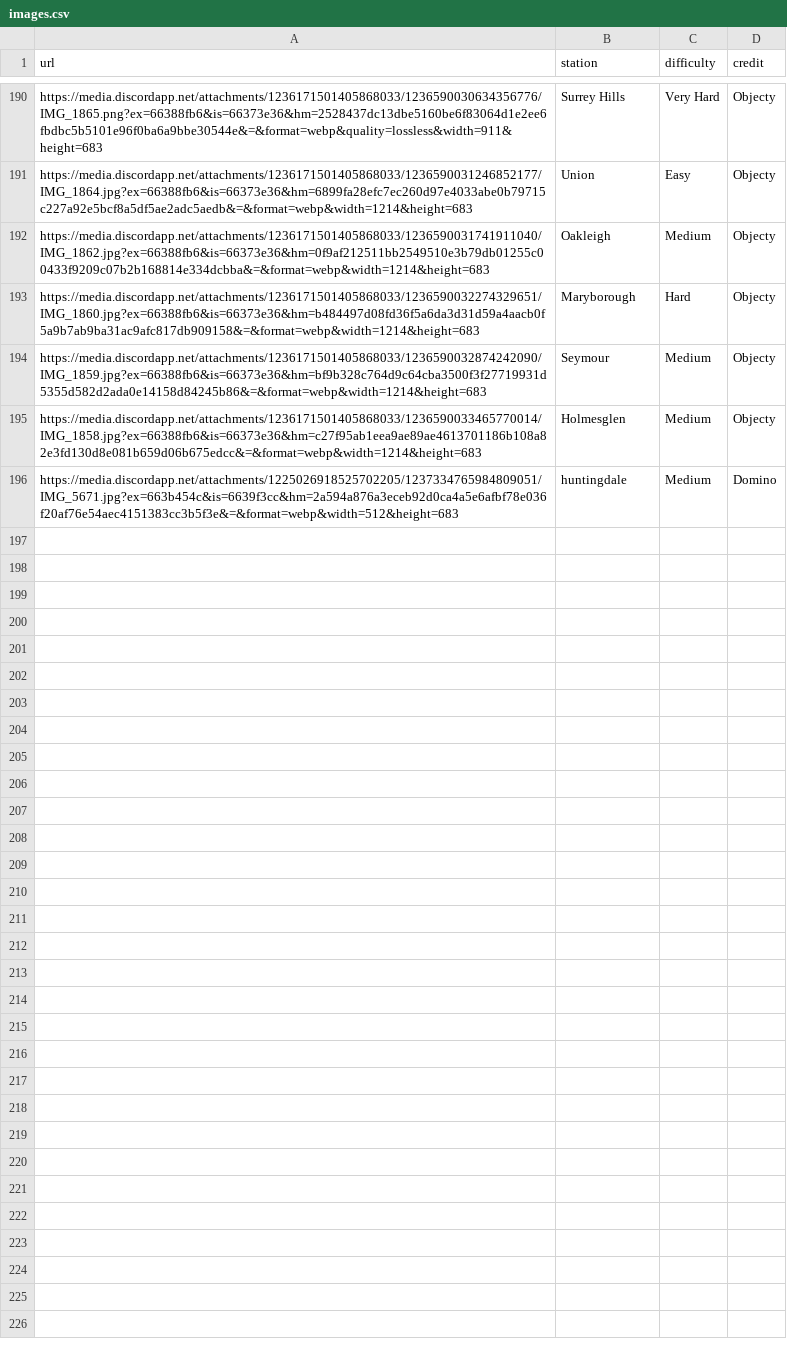
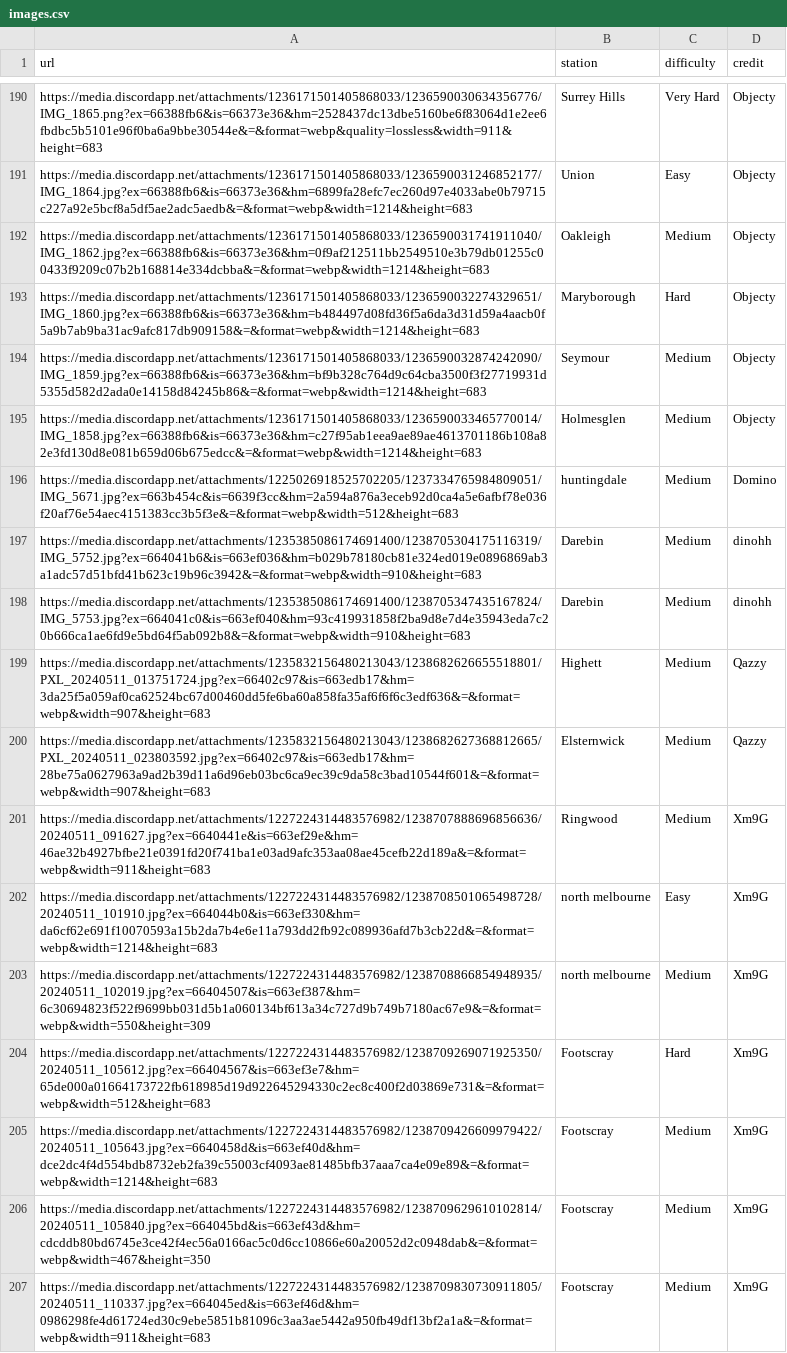
Before and after one commit to minirobinbin/TrackPulse-Vic, a CSV file: utils/game/images.csv, drawn as a sheet; only a part is shown, gaps mark what is left out.

Commit message:
new images added and ultrahard ones too

```diff
--- a/utils/game/images.csv
+++ b/utils/game/images.csv
@@ -196 +196,12 @@ https://media.discordapp.net/attachments/1236171501405868033/1236590033465770014
 https://media.discordapp.net/attachments/1225026918525702205/1237334765984809051/IMG_5671.jpg?ex=663b454c&is=6639f3cc&hm=2a594a876a3eceb92d0ca4a5e6afbf78e036f20af76e54aec4151383cc3b5f3e&=&format=webp&width=512&height=683,huntingdale,Medium,Domino
+https://media.discordapp.net/attachments/1235385086174691400/1238705304175116319/IMG_5752.jpg?ex=664041b6&is=663ef036&hm=b029b78180cb81e324ed019e0896869ab3a1adc57d51bfd41b623c19b96c3942&=&format=webp&width=910&height=683,Darebin,Medium,dinohh
+https://media.discordapp.net/attachments/1235385086174691400/1238705347435167824/IMG_5753.jpg?ex=664041c0&is=663ef040&hm=93c419931858f2ba9d8e7d4e35943eda7c20b666ca1ae6fd9e5bd64f5ab092b8&=&format=webp&width=910&height=683,Darebin,Medium,dinohh
+https://media.discordapp.net/attachments/1235832156480213043/1238682626655518801/PXL_20240511_013751724.jpg?ex=66402c97&is=663edb17&hm=3da25f5a059af0ca62524bc67d00460dd5fe6ba60a858fa35af6f6f6c3edf636&=&format=webp&width=907&height=683,Highett,Medium,Qazzy
+https://media.discordapp.net/attachments/1235832156480213043/1238682627368812665/PXL_20240511_023803592.jpg?ex=66402c97&is=663edb17&hm=28be75a0627963a9ad2b39d11a6d96eb03bc6ca9ec39c9da58c3bad10544f601&=&format=webp&width=907&height=683,Elsternwick,Medium,Qazzy
+https://media.discordapp.net/attachments/1227224314483576982/1238707888696856636/20240511_091627.jpg?ex=6640441e&is=663ef29e&hm=46ae32b4927bfbe21e0391fd20f741ba1e03ad9afc353aa08ae45cefb22d189a&=&format=webp&width=911&height=683,Ringwood,Medium,Xm9G
+https://media.discordapp.net/attachments/1227224314483576982/1238708501065498728/20240511_101910.jpg?ex=664044b0&is=663ef330&hm=da6cf62e691f10070593a15b2da7b4e6e11a793dd2fb92c089936afd7b3cb22d&=&format=webp&width=1214&height=683,north melbourne,Easy,Xm9G
+https://media.discordapp.net/attachments/1227224314483576982/1238708866854948935/20240511_102019.jpg?ex=66404507&is=663ef387&hm=6c30694823f522f9699bb031d5b1a060134bf613a34c727d9b749b7180ac67e9&=&format=webp&width=550&height=309,north melbourne,Medium,Xm9G
+https://media.discordapp.net/attachments/1227224314483576982/1238709269071925350/20240511_105612.jpg?ex=66404567&is=663ef3e7&hm=65de000a01664173722fb618985d19d922645294330c2ec8c400f2d03869e731&=&format=webp&width=512&height=683,Footscray,Hard,Xm9G
+https://media.discordapp.net/attachments/1227224314483576982/1238709426609979422/20240511_105643.jpg?ex=6640458d&is=663ef40d&hm=dce2dc4f4d554bdb8732eb2fa39c55003cf4093ae81485bfb37aaa7ca4e09e89&=&format=webp&width=1214&height=683,Footscray,Medium,Xm9G
+https://media.discordapp.net/attachments/1227224314483576982/1238709629610102814/20240511_105840.jpg?ex=664045bd&is=663ef43d&hm=cdcddb80bd6745e3ce42f4ec56a0166ac5c0d6cc10866e60a20052d2c0948dab&=&format=webp&width=467&height=350,Footscray,Medium,Xm9G
+https://media.discordapp.net/attachments/1227224314483576982/1238709830730911805/20240511_110337.jpg?ex=664045ed&is=663ef46d&hm=0986298fe4d61724ed30c9ebe5851b81096c3aa3ae5442a950fb49df13bf2a1a&=&format=webp&width=911&height=683,Footscray,Medium,Xm9G
```
Also changed, not shown: 2 other files.
